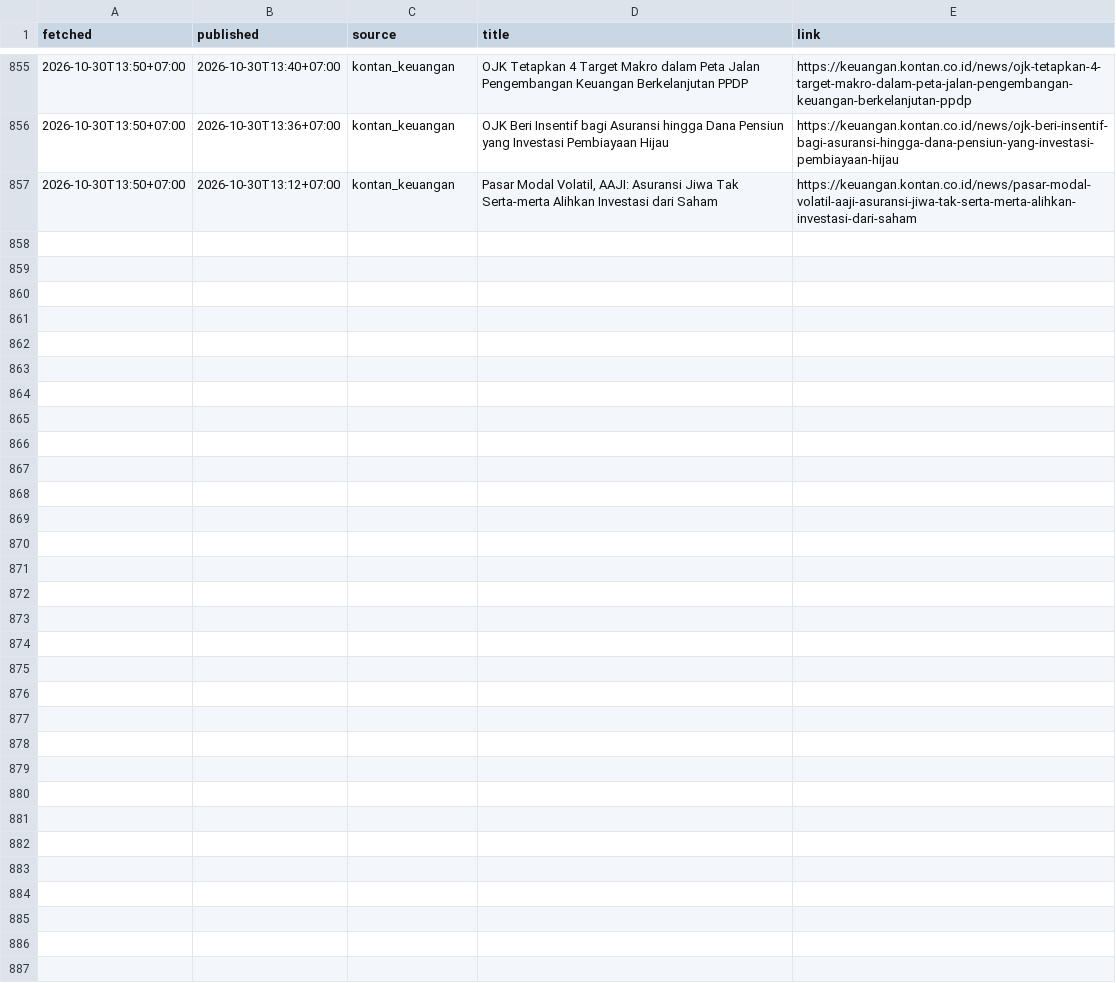
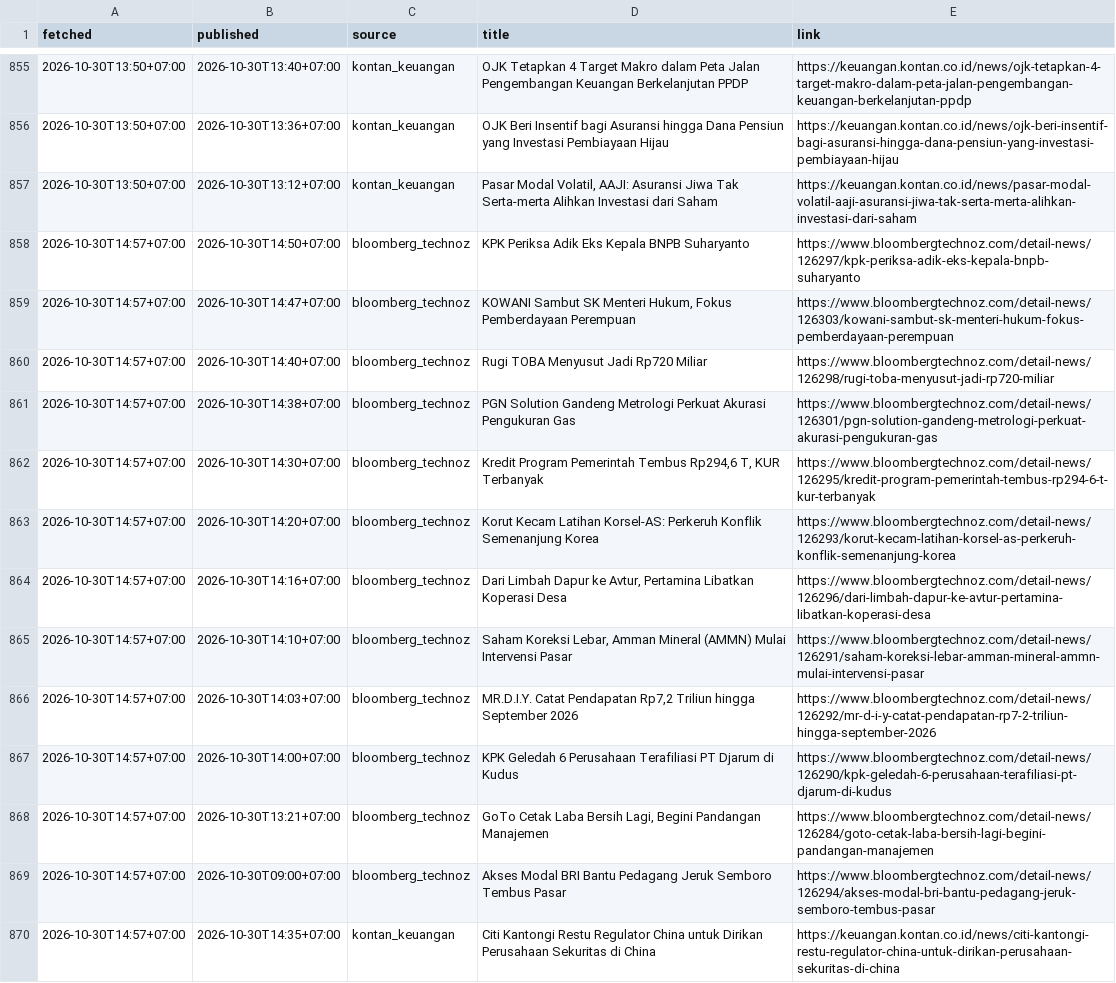
Before and after one commit to annas820/idx, a CSV file: news/2026-10.csv, drawn as a sheet; only a part is shown, gaps mark what is left out.

```diff
--- a/news/2026-10.csv
+++ b/news/2026-10.csv
@@ -857 +857,14 @@ fetched,published,source,title,link
 2026-10-30T13:50+07:00,2026-10-30T13:12+07:00,kontan_keuangan,"Pasar Modal Volatil, AAJI: Asuransi Jiwa Tak Serta-merta Alihkan Investasi dari Saham",https://keuangan.kontan.co.id/news/pasar-modal-volatil-aaji-asuransi-jiwa-tak-serta-merta-alihkan-investasi-dari-saham
+2026-10-30T14:57+07:00,2026-10-30T14:50+07:00,bloomberg_technoz,KPK Periksa Adik Eks Kepala BNPB Suharyanto,https://www.bloombergtechnoz.com/detail-news/126297/kpk-periksa-adik-eks-kepala-bnpb-suharyanto
+2026-10-30T14:57+07:00,2026-10-30T14:47+07:00,bloomberg_technoz,"KOWANI Sambut SK Menteri Hukum, Fokus Pemberdayaan Perempuan",https://www.bloombergtechnoz.com/detail-news/126303/kowani-sambut-sk-menteri-hukum-fokus-pemberdayaan-perempuan
+2026-10-30T14:57+07:00,2026-10-30T14:40+07:00,bloomberg_technoz,Rugi TOBA Menyusut Jadi Rp720 Miliar,https://www.bloombergtechnoz.com/detail-news/126298/rugi-toba-menyusut-jadi-rp720-miliar
+2026-10-30T14:57+07:00,2026-10-30T14:38+07:00,bloomberg_technoz,PGN Solution Gandeng Metrologi Perkuat Akurasi Pengukuran Gas,https://www.bloombergtechnoz.com/detail-news/126301/pgn-solution-gandeng-metrologi-perkuat-akurasi-pengukuran-gas
+2026-10-30T14:57+07:00,2026-10-30T14:30+07:00,bloomberg_technoz,"Kredit Program Pemerintah Tembus Rp294,6 T, KUR Terbanyak",https://www.bloombergtechnoz.com/detail-news/126295/kredit-program-pemerintah-tembus-rp294-6-t-kur-terbanyak
+2026-10-30T14:57+07:00,2026-10-30T14:20+07:00,bloomberg_technoz,Korut Kecam Latihan Korsel-AS: Perkeruh Konflik Semenanjung Korea,https://www.bloombergtechnoz.com/detail-news/126293/korut-kecam-latihan-korsel-as-perkeruh-konflik-semenanjung-korea
+2026-10-30T14:57+07:00,2026-10-30T14:16+07:00,bloomberg_technoz,"Dari Limbah Dapur ke Avtur, Pertamina Libatkan Koperasi Desa",https://www.bloombergtechnoz.com/detail-news/126296/dari-limbah-dapur-ke-avtur-pertamina-libatkan-koperasi-desa
+2026-10-30T14:57+07:00,2026-10-30T14:10+07:00,bloomberg_technoz,"Saham Koreksi Lebar, Amman Mineral (AMMN) Mulai Intervensi Pasar",https://www.bloombergtechnoz.com/detail-news/126291/saham-koreksi-lebar-amman-mineral-ammn-mulai-intervensi-pasar
+2026-10-30T14:57+07:00,2026-10-30T14:03+07:00,bloomberg_technoz,"MR.D.I.Y. Catat Pendapatan Rp7,2 Triliun hingga September 2026",https://www.bloombergtechnoz.com/detail-news/126292/mr-d-i-y-catat-pendapatan-rp7-2-triliun-hingga-september-2026
+2026-10-30T14:57+07:00,2026-10-30T14:00+07:00,bloomberg_technoz,KPK Geledah 6 Perusahaan Terafiliasi PT Djarum di Kudus,https://www.bloombergtechnoz.com/detail-news/126290/kpk-geledah-6-perusahaan-terafiliasi-pt-djarum-di-kudus
+2026-10-30T14:57+07:00,2026-10-30T13:21+07:00,bloomberg_technoz,"GoTo Cetak Laba Bersih Lagi, Begini Pandangan Manajemen",https://www.bloombergtechnoz.com/detail-news/126284/goto-cetak-laba-bersih-lagi-begini-pandangan-manajemen
+2026-10-30T14:57+07:00,2026-10-30T09:00+07:00,bloomberg_technoz,Akses Modal BRI Bantu Pedagang Jeruk Semboro Tembus Pasar,https://www.bloombergtechnoz.com/detail-news/126294/akses-modal-bri-bantu-pedagang-jeruk-semboro-tembus-pasar
+2026-10-30T14:57+07:00,2026-10-30T14:35+07:00,kontan_keuangan,Citi Kantongi Restu Regulator China untuk Dirikan Perusahaan Sekuritas di China,https://keuangan.kontan.co.id/news/citi-kantongi-restu-regulator-china-untuk-dirikan-perusahaan-sekuritas-di-china
```
Also changed, not shown: 2 other files.
